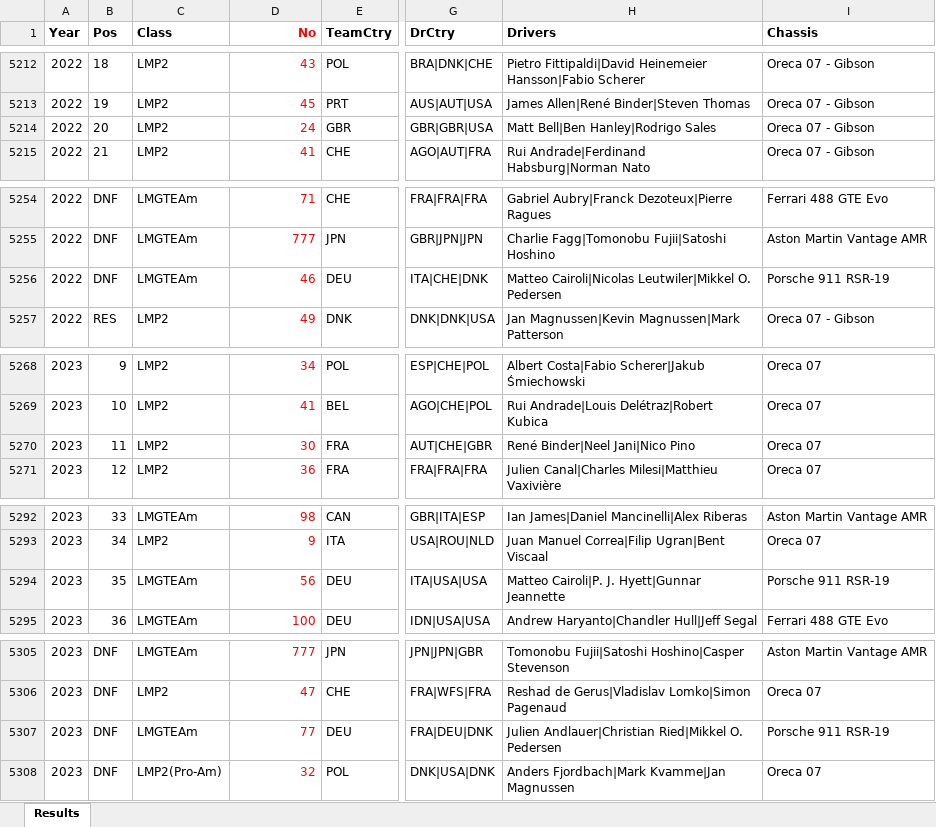
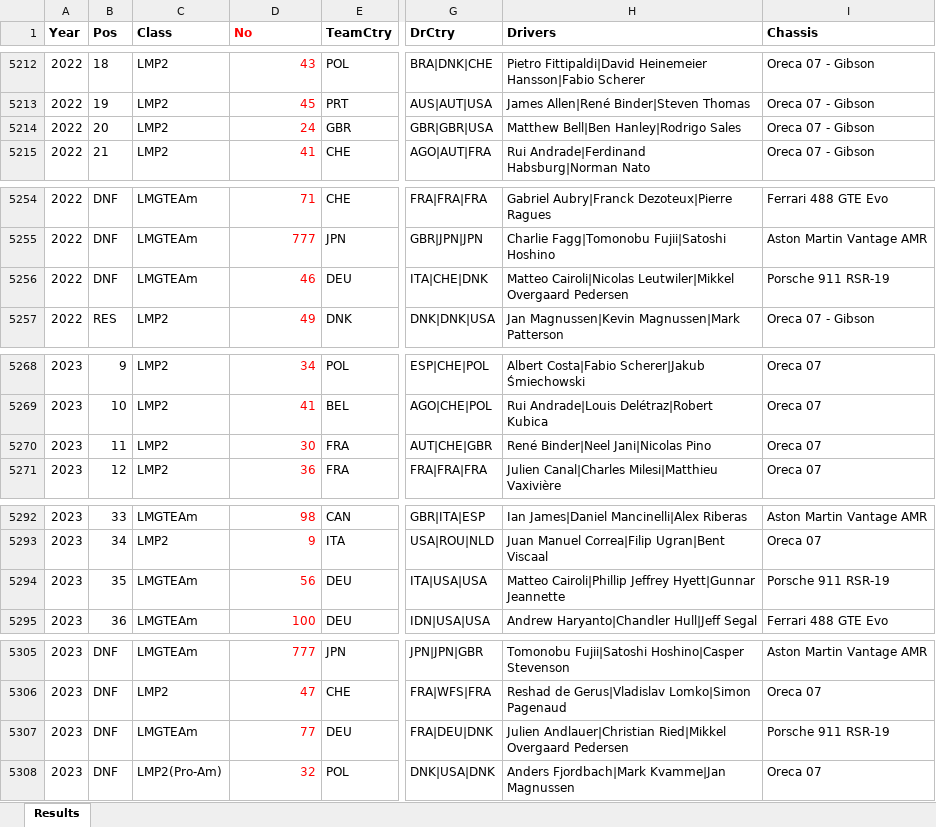
Before and after one commit to gdsotirov/lemans24, an Excel workbook: db/data/results_in.xlsx, sheet Results, drawn as a sheet; only a part is shown, gaps mark what is left out; values as stored, in another font and other column widths than the file's, no borders; conditional formats not drawn; the diff covers the shown part only; the diff names each change by its address in the sheet, - before the commit and + after, or states it on an @@ line.

Commit message:
Add provisional 2024 race results

```diff
--- a/db/data/results_in.xlsx (sheet Results)
+++ b/db/data/results_in.xlsx (sheet Results)
-D1 alignment: right
+D1 alignment: left
-H5214 (Drivers): Matt Bell|Ben Hanley|Rodrigo Sales
+H5214 (Drivers): Matthew Bell|Ben Hanley|Rodrigo Sales
-H5256 (Drivers): …Cairoli|Nicolas Leutwiler|Mikkel O. Pedersen
+H5256 (Drivers): …Cairoli|Nicolas Leutwiler|Mikkel Overgaard Pedersen
-H5270 (Drivers): René Binder|Neel Jani|Nico Pino
+H5270 (Drivers): René Binder|Neel Jani|Nicolas Pino
-H5294 (Drivers): Matteo Cairoli|P. J. Hyett|Gunnar Jeannette
+H5294 (Drivers): Matteo Cairoli|Phillip Jeffrey Hyett|Gunnar Jeannette
-H5307 (Drivers): …Andlauer|Christian Ried|Mikkel O. Pedersen
+H5307 (Drivers): …Andlauer|Christian Ried|Mikkel Overgaard Pedersen
```
Also changed, not shown: 65 added rows and 1 edited cell elsewhere in this sheet, 3 other files.
